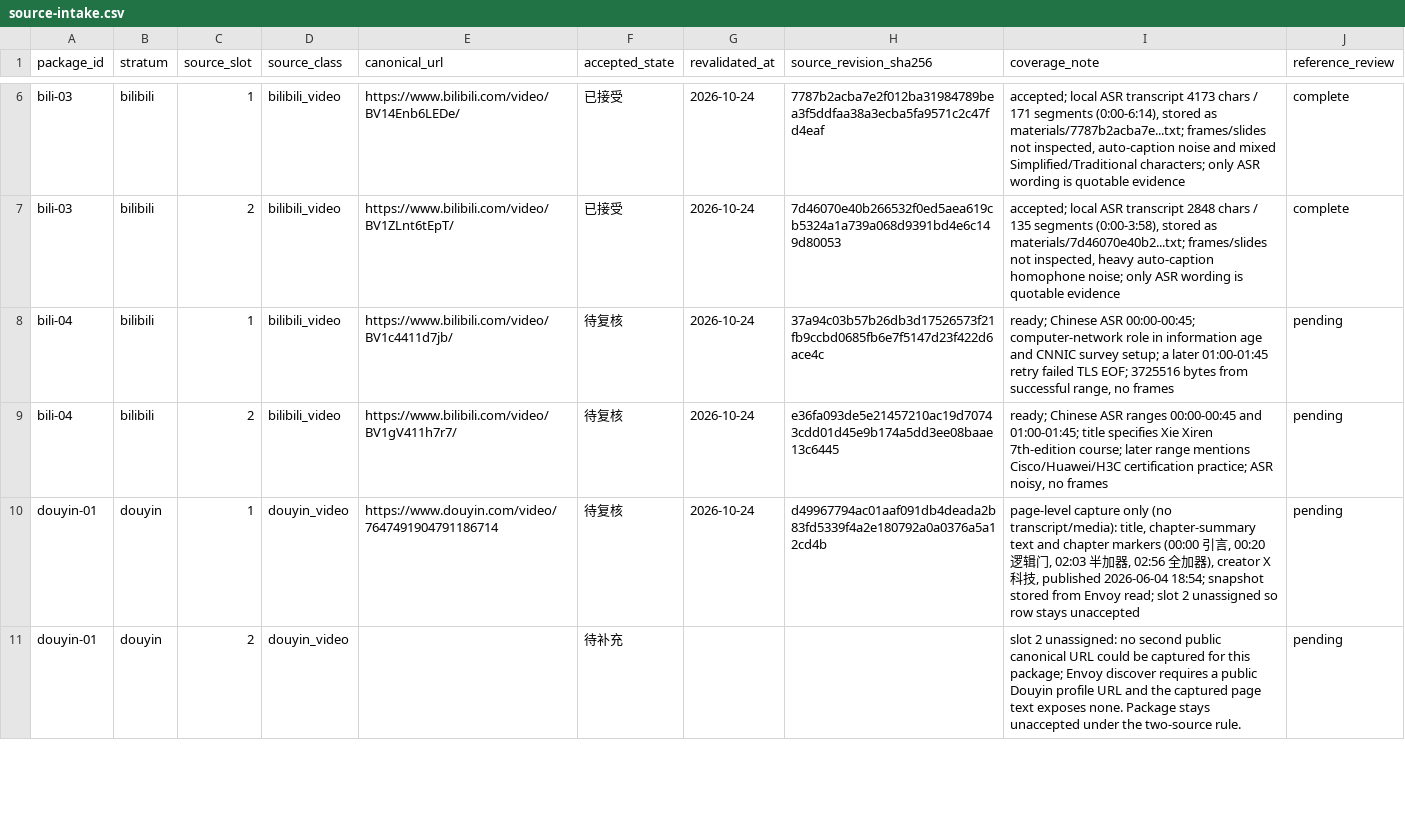
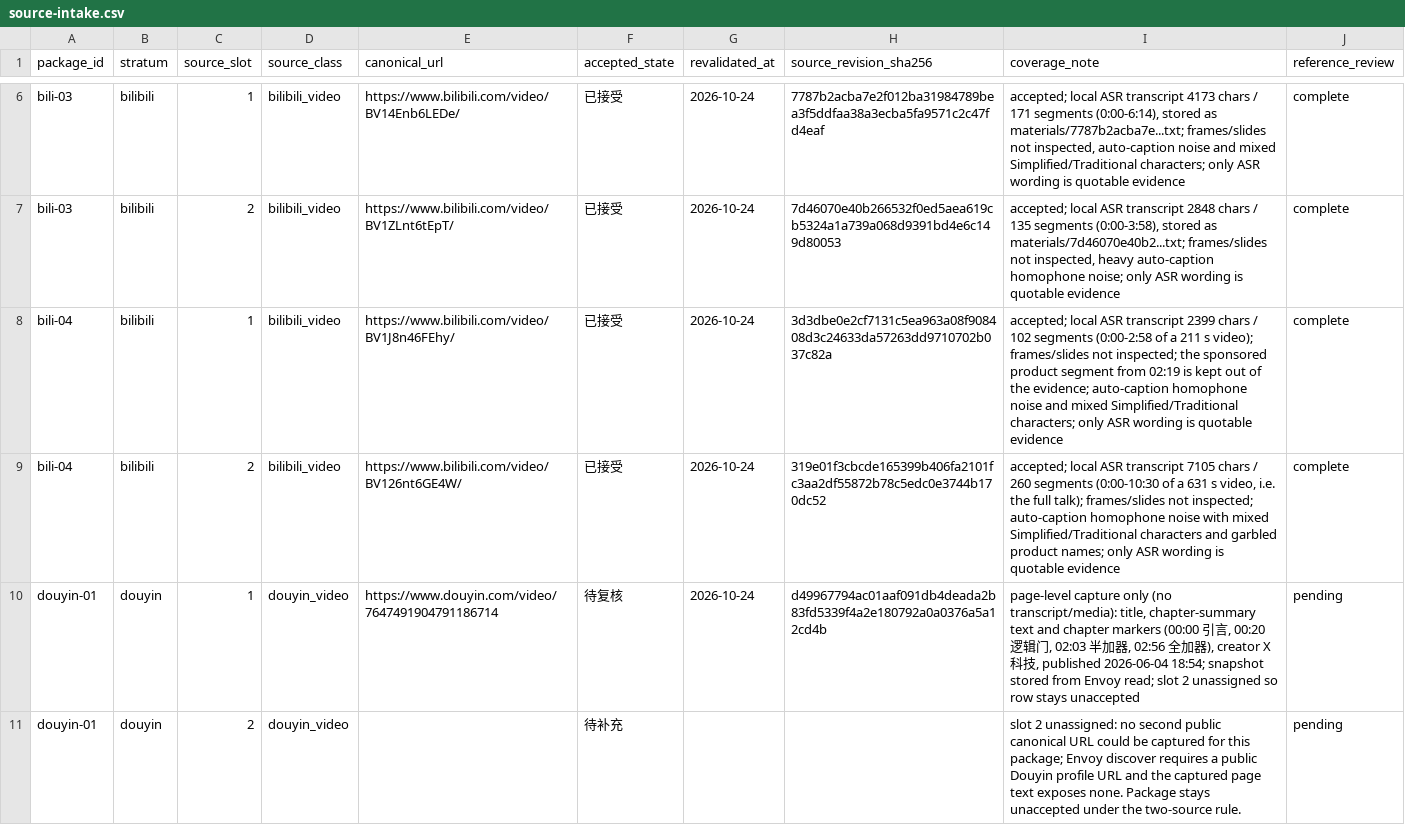
Before and after one commit to regrevia/Envoy, a CSV file: benchmarks/fixed-set-v1/source-intake.csv, drawn as a sheet; only a part is shown, gaps mark what is left out.

Commit message:
feat(benchmarks): add a fourth Bilibili package from two explainers
Twelve quotes come from two local ASR transcripts with independent NIDCD and
CAC anchors. Source A's closing thirty seconds were not captured and its
transcript is disclosed as partial; neither source has frame or slide evidence.

```diff
--- a/benchmarks/fixed-set-v1/source-intake.csv
+++ b/benchmarks/fixed-set-v1/source-intake.csv
@@ -7,4 +7,4 @@ bili-03,bilibili,1,bilibili_video,https://www.bilibili.com/video/BV14Enb6LEDe/,
 bili-03,bilibili,2,bilibili_video,https://www.bilibili.com/video/BV1ZLnt6tEpT/,已接受,2026-10-24,7d46070e40b266532f0ed5aea619cb5324a1a739a068d9391bd4e6c149d80053,"accepted; local ASR transcript 2848 chars / 135 segments (0:00-3:58), stored as materials/7d46070e40b2...txt; frames/slides not inspected, heavy auto-caption homophone noise; only ASR wording is quotable evidence",complete
-bili-04,bilibili,1,bilibili_video,https://www.bilibili.com/video/BV1c4411d7jb/,待复核,2026-10-24,37a94c03b57b26db3d17526573f21fb9ccbd0685fb6e7f5147d23f422d6ace4c,"ready; Chinese ASR 00:00-00:45; computer-network role in information age and CNNIC survey setup; a later 01:00-01:45 retry failed TLS EOF; 3725516 bytes from successful range, no frames",pending
-bili-04,bilibili,2,bilibili_video,https://www.bilibili.com/video/BV1gV411h7r7/,待复核,2026-10-24,e36fa093de5e21457210ac19d70743cdd01d45e9b174a5dd3ee08baae13c6445,"ready; Chinese ASR ranges 00:00-00:45 and 01:00-01:45; title specifies Xie Xiren 7th-edition course; later range mentions Cisco/Huawei/H3C certification practice; ASR noisy, no frames",pending
+bili-04,bilibili,1,bilibili_video,https://www.bilibili.com/video/BV1J8n46FEhy/,已接受,2026-10-24,3d3dbe0e2cf7131c5ea963a08f908408d3c24633da57263dd9710702b037c82a,"accepted; local ASR transcript 2399 chars / 102 segments (0:00-2:58 of a 211 s video); frames/slides not inspected; the sponsored product segment from 02:19 is kept out of the evidence; auto-caption homophone noise and mixed Simplified/Traditional characters; only ASR wording is quotable evidence",complete
+bili-04,bilibili,2,bilibili_video,https://www.bilibili.com/video/BV126nt6GE4W/,已接受,2026-10-24,319e01f3cbcde165399b406fa2101fc3aa2df55872b78c5edc0e3744b170dc52,"accepted; local ASR transcript 7105 chars / 260 segments (0:00-10:30 of a 631 s video, i.e. the full talk); frames/slides not inspected; auto-caption homophone noise with mixed Simplified/Traditional characters and garbled product names; only ASR wording is quotable evidence",complete
 douyin-01,douyin,1,douyin_video,https://www.douyin.com/video/7647491904791186714,待复核,2026-10-24,d49967794ac01aaf091db4deada2b83fd5339f4a2e180792a0a0376a5a12cd4b,"page-level capture only (no transcript/media): title, chapter-summary text and chapter markers (00:00 引言, 00:20 逻辑门, 02:03 半加器, 02:56 全加器), creator X科技, published 2026-06-04 18:54; snapshot stored from Envoy read; slot 2 unassigned so row stays unaccepted",pending
```
Also changed, not shown: 3 other files.
